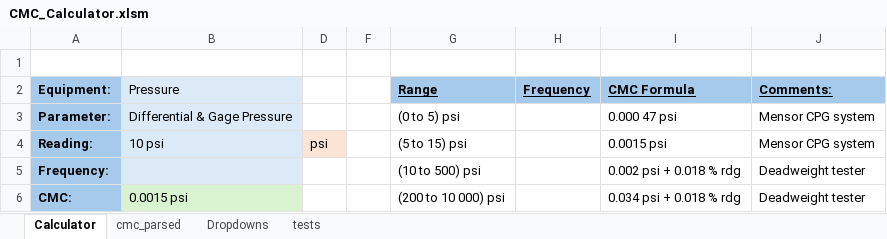
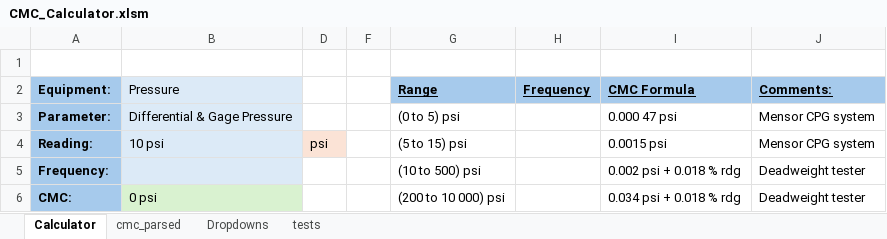
Before and after one commit to Johnson-Gage-Inspection-Inc/CMCs, an Excel workbook: CMC_Calculator.xlsm, sheet Calculator, drawn as a sheet; values as stored, in another font and other column widths than the file's, no borders; the diff names each change by its address in the sheet, - before the commit and + after, or states it on an @@ line.

```diff
--- a/CMC_Calculator.xlsm (sheet Calculator)
+++ b/CMC_Calculator.xlsm (sheet Calculator)
-B6 (Pressure): 0.0015 psi
+B6 (Pressure): 0 psi
```
Also changed, not shown: sheet tests.
